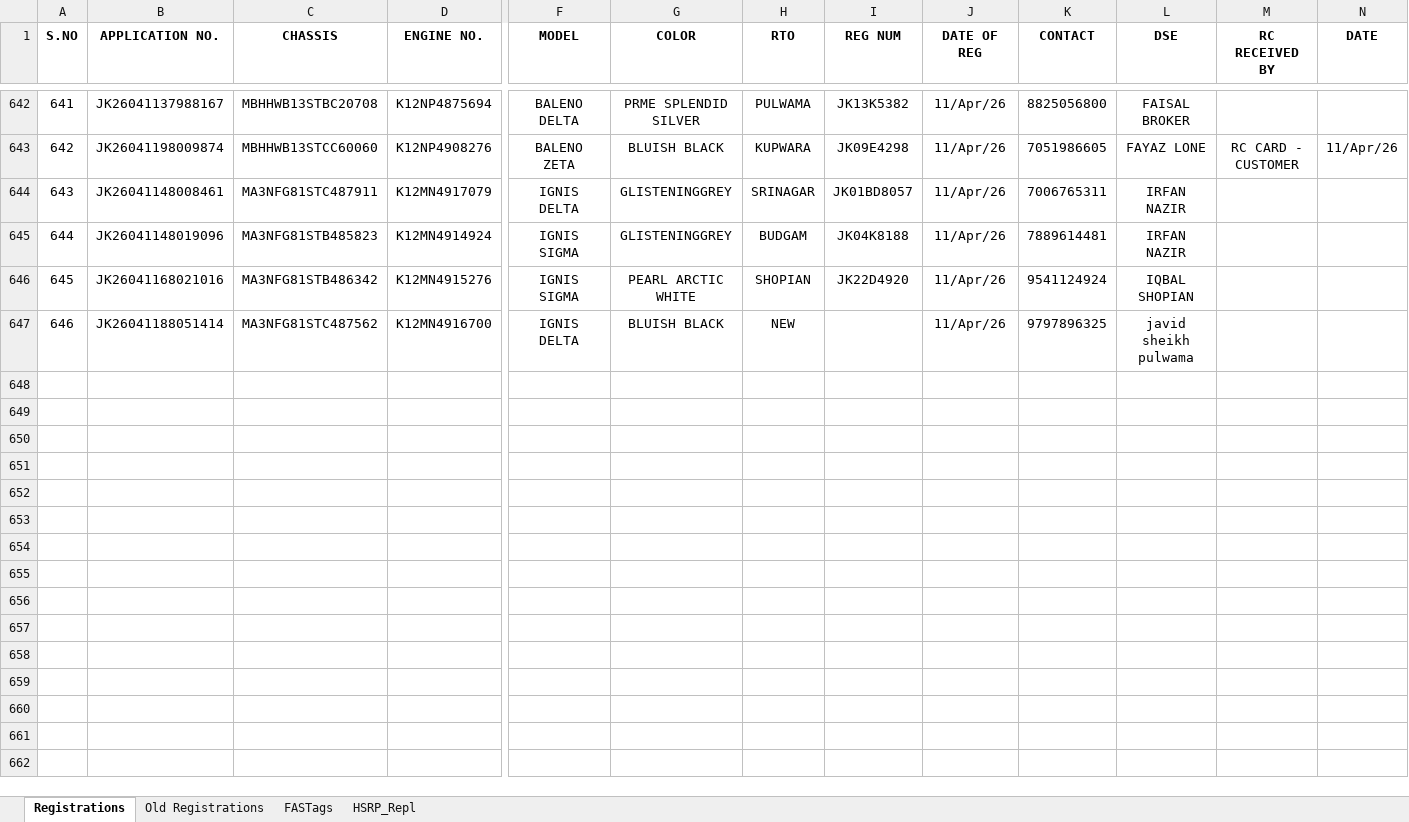
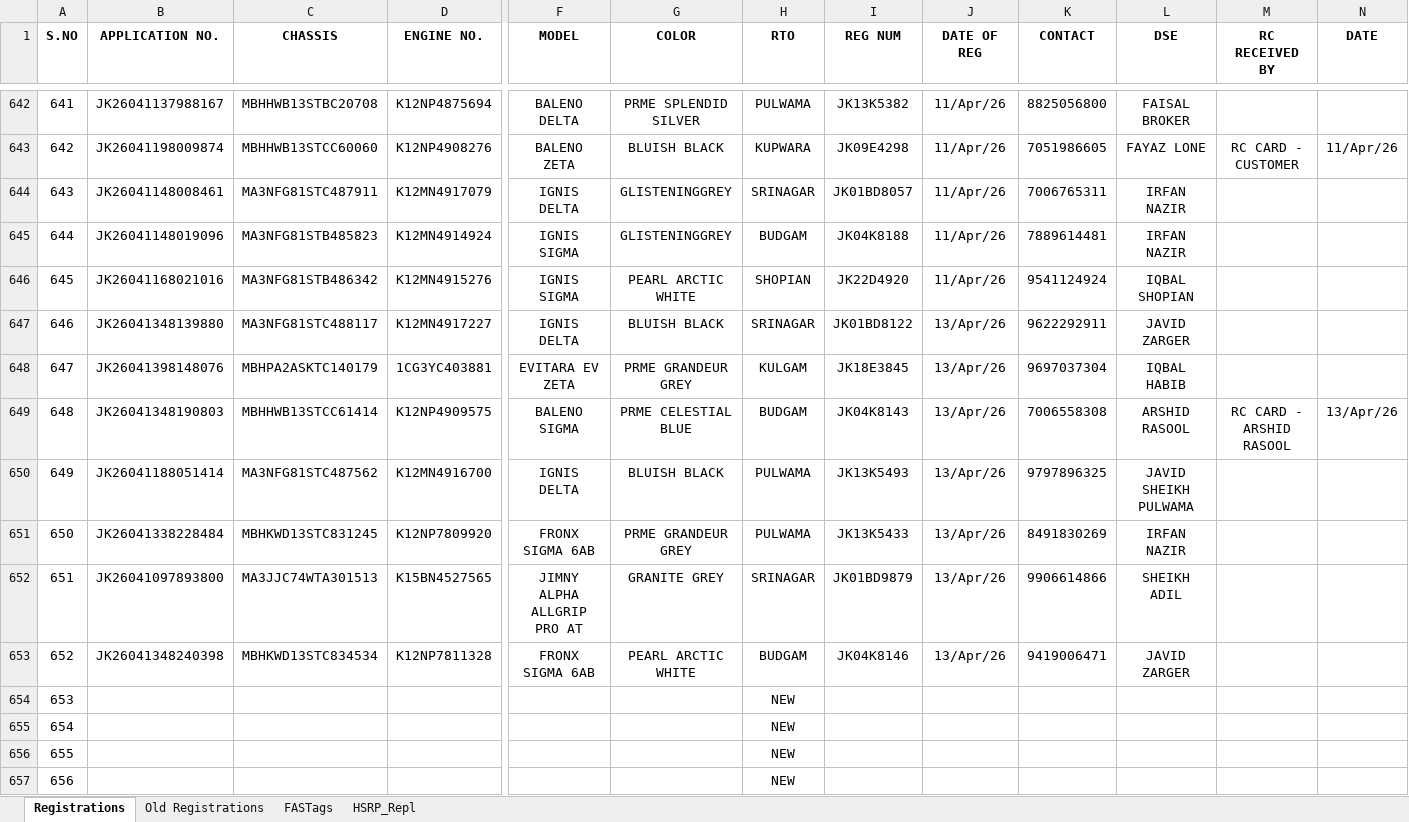
Before and after one commit to adilahmadsofi-ck/Documents, an Excel workbook: RegistrationsFile.xlsx, sheet Registrations, drawn as a sheet; only a part is shown, gaps mark what is left out; values as stored, in another font and other column widths than the file's, no borders; conditional formats and table styles not drawn; addresses are those after the commit; rows hold the shown columns only; the diff covers the shown part only; the diff names each change by its address in the sheet, - before the commit and + after, or states it on an @@ line.

```diff
--- a/RegistrationsFile.xlsx (sheet Registrations)
+++ b/RegistrationsFile.xlsx (sheet Registrations)
+row 647: 646 | JK26041348139880 | MA3NFG81STC488117 | K12MN4917227 | IGNIS DELTA | BLUISH BLACK | SRINAGAR | JK01BD8122 | 13/Apr/26 | 9622292911 | JAVID ZARGER
+row 648: 647 | JK26041398148076 | MBHPA2ASKTC140179 | 1CG3YC403881 | EVITARA EV ZETA | PRME GRANDEUR GREY | KULGAM | JK18E3845 | 13/Apr/26 | 9697037304 | IQBAL HABIB
+row 649: 648 | JK26041348190803 | MBHHWB13STCC61414 | K12NP4909575 | BALENO SIGMA | PRME CELESTIAL BLUE | BUDGAM | JK04K8143 | 13/Apr/26 | 7006558308 | ARSHID RASOOL | RC CARD - ARSHID RASOOL | 13/Apr/26
@@ column A (S.NO) renumbered in row 650 @@
-H650 (RTO): NEW
+H650 (RTO): PULWAMA
-I650 (REG NUM): (empty)
+I650 (REG NUM): JK13K5493
-J650 (DATE OF REG): 11/Apr/26
+J650 (DATE OF REG): 13/Apr/26
-L650 (DSE): javid sheikh pulwama
+L650 (DSE): JAVID SHEIKH PULWAMA
+row 651: 650 | JK26041338228484 | MBHKWD13STC831245 | K12NP7809920 | FRONX SIGMA 6AB | PRME GRANDEUR GREY | PULWAMA | JK13K5433 | 13/Apr/26 | 8491830269 | IRFAN NAZIR
+row 652: 651 | JK26041097893800 | MA3JJC74WTA301513 | K15BN4527565 | JIMNY ALPHA ALLGRIP PRO AT | GRANITE GREY | SRINAGAR | JK01BD9879 | 13/Apr/26 | 9906614866 | SHEIKH ADIL
+row 653: 652 | JK26041348240398 | MBHKWD13STC834534 | K12NP7811328 | FRONX SIGMA 6AB | PEARL ARCTIC WHITE | BUDGAM | JK04K8146 | 13/Apr/26 | 9419006471 | JAVID ZARGER
+row 654: 653 |  |  |  |  |  | NEW
+row 655: 654 |  |  |  |  |  | NEW
+row 656: 655 |  |  |  |  |  | NEW
+row 657: 656 |  |  |  |  |  | NEW
```
Also changed, not shown: 11 added rows and 8 edited cells elsewhere in this sheet, sheet FASTags, sheet HSRP_Repl, HSRP.xlsx, RTO AMOUNT CALCULATOR.xlsx, 1 other file.
